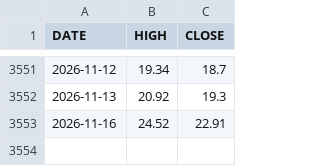
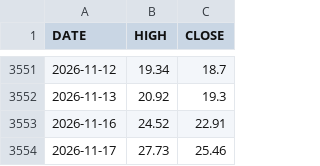
Before and after one commit to marschannewtag-spec/mars-robot, a CSV file: ops/data/pwa/vix_daily.csv, drawn as a sheet; only a part is shown, gaps mark what is left out.

```diff
--- a/ops/data/pwa/vix_daily.csv
+++ b/ops/data/pwa/vix_daily.csv
@@ -3553 +3553,2 @@ DATE,HIGH,CLOSE
 2026-11-16,24.52,22.91
+2026-11-17,27.73,25.46
```
Also changed, not shown: ops/data/health_log.csv, 5 other files.
